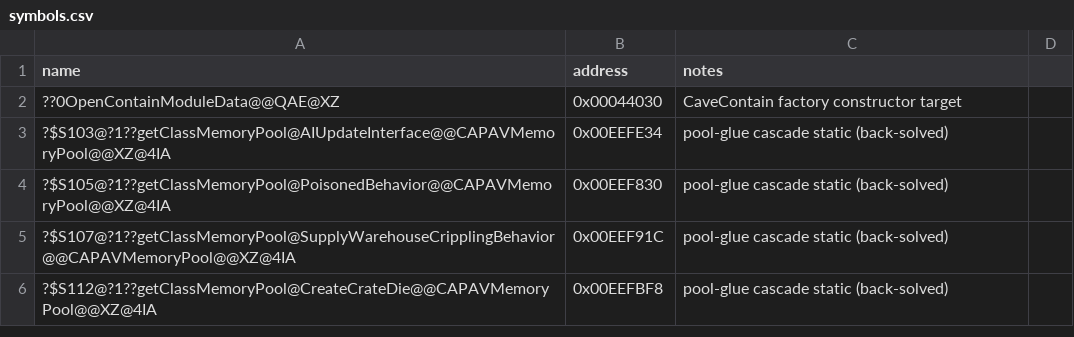
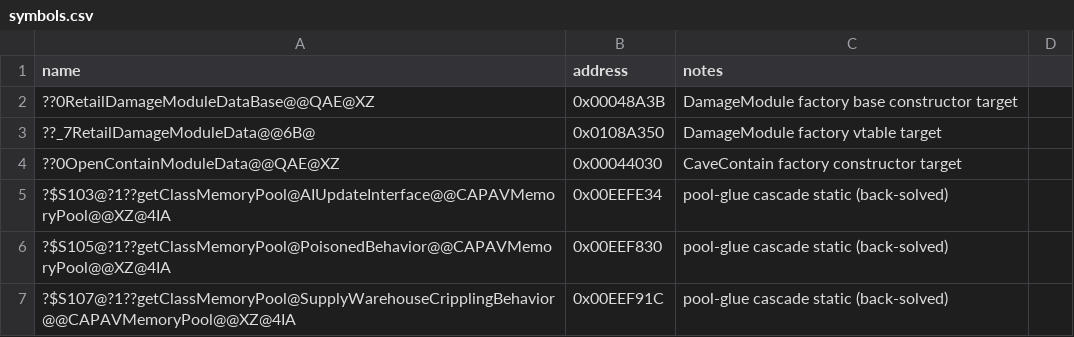
Before and after one commit to dginovker/Open-BFME, a CSV file: reverse/symbols.csv, drawn as a sheet; only a part is shown; the shorter side is filled out with more unchanged rows.

Commit message:
Match DamageModule data factory

```diff
--- a/reverse/symbols.csv
+++ b/reverse/symbols.csv
@@ -1,2 +1,4 @@
 name,address,notes
+??0RetailDamageModuleDataBase@@QAE@XZ,0x00048A3B,DamageModule factory base constructor target
+??_7RetailDamageModuleData@@6B@,0x0108A350,DamageModule factory vtable target
 ??0OpenContainModuleData@@QAE@XZ,0x00044030,CaveContain factory constructor target
```
Also changed, not shown: 4 other files.
